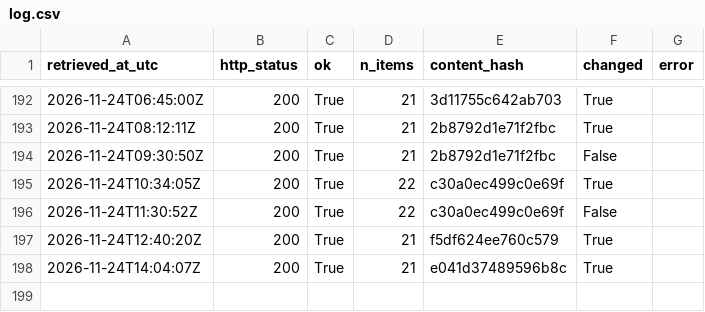
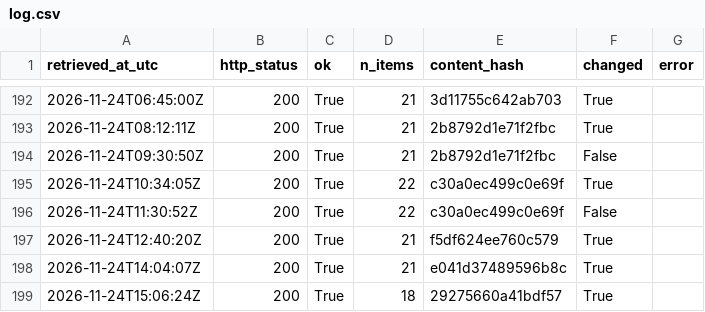
Before and after one commit to Chenyang1006/tfl-lift-data, a CSV file: data/log.csv, drawn as a sheet; only a part is shown, gaps mark what is left out; the diff names each change by its address in the sheet, - before the commit and + after, or states it on an @@ line.

Commit message:
Lift data 2026-11-24T15:06Z

```diff
--- a/data/log.csv
+++ b/data/log.csv
+row 199: 2026-11-24T15:06:24Z | 200 | True | 18 | 29275660a41bdf57 | True
```
Also changed, not shown: 2 other files.
